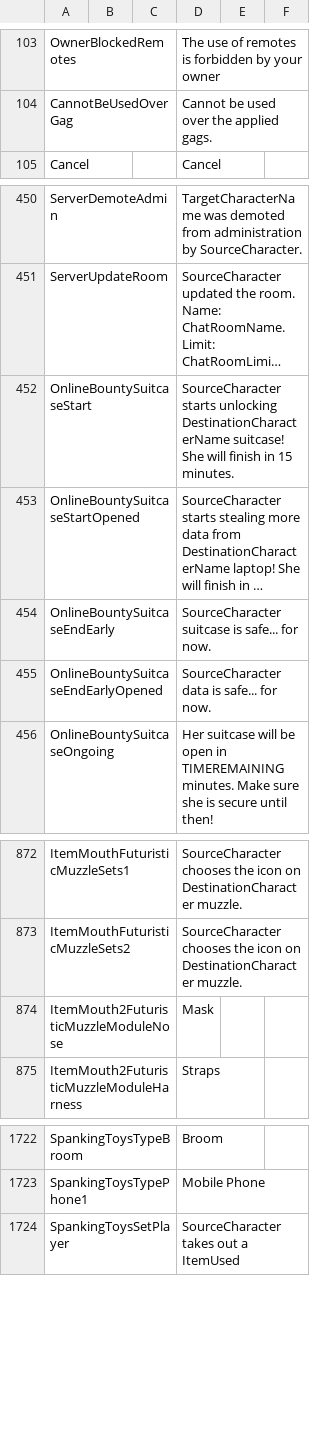
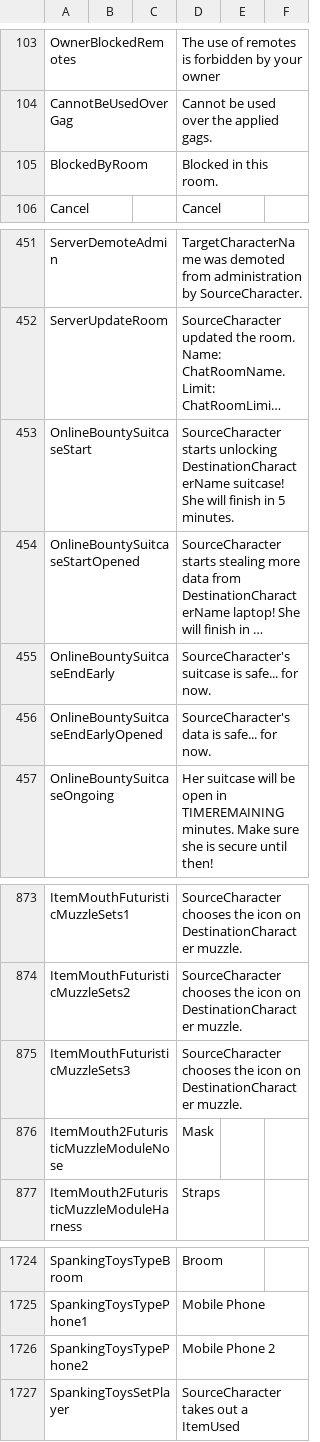
Before and after one commit to Dutchie322/bclub-tools, a CSV file: src/assets/Dialog_Player.csv, drawn as a sheet; only a part is shown, gaps mark what is left out; long unchanged cells end in …; addresses are those after the commit; the diff names each change by its address in the sheet, - before the commit and + after, or states it on an @@ line.

```diff
--- a/src/assets/Dialog_Player.csv
+++ b/src/assets/Dialog_Player.csv
+row 105: BlockedByRoom |  |  | Blocked in this room.
-D453: …finish in 15 minutes.
+D453: …finish in 5 minutes.
-D455: SourceCharacter suitcase is safe... for now.
+D455: SourceCharacter's suitcase is safe... for now.
-D456: SourceCharacter data is safe... for now.
+D456: SourceCharacter's data is safe... for now.
+row 875: ItemMouthFuturisticMuzzleSets3 |  |  | SourceCharacter chooses the icon on DestinationCharacter muzzle.
+row 1726: SpankingToysTypePhone2 |  |  | Mobile Phone 2
```
Also changed, not shown: src/assets/Female3DCG.csv, 1 other file.
